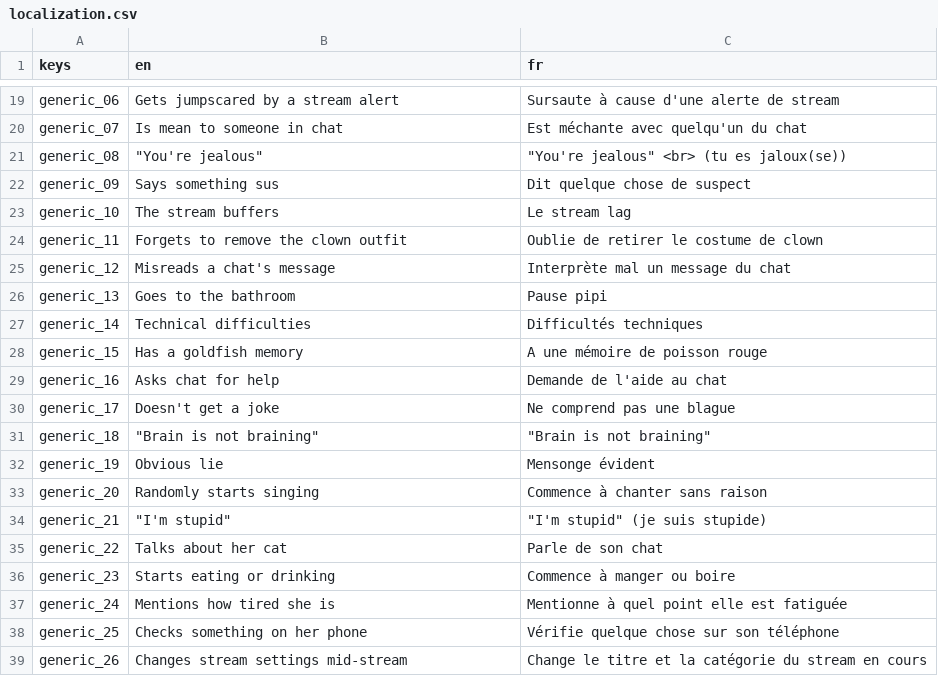
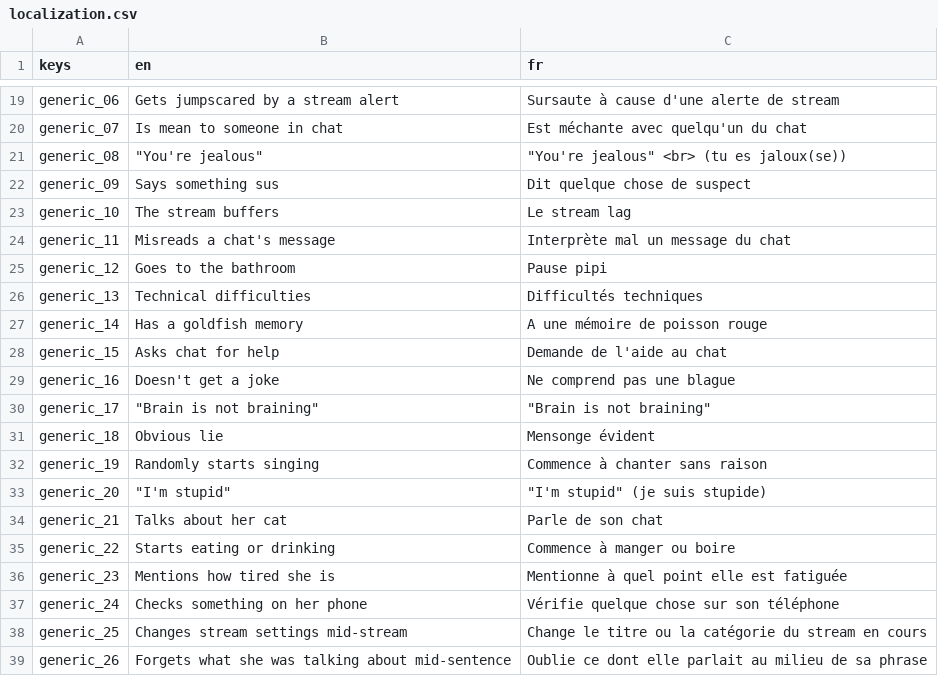
Before and after one commit to DayMoniakk/nan7s-bingo, a CSV file: static/localization.csv, drawn as a sheet; only a part is shown, gaps mark what is left out; the diff covers the shown part only.

```diff
--- a/static/localization.csv
+++ b/static/localization.csv
@@ -23,17 +23,17 @@ generic_09,Says something sus,Dit quelque chose de suspect
 generic_10,The stream buffers,Le stream lag
-generic_11,Forgets to remove the clown outfit,Oublie de retirer le costume de clown
-generic_12,Misreads a chat's message,Interprète mal un message du chat
-generic_13,Goes to the bathroom,Pause pipi
-generic_14,Technical difficulties,Difficultés techniques
-generic_15,Has a goldfish memory,A une mémoire de poisson rouge
-generic_16,Asks chat for help,Demande de l'aide au chat
-generic_17,Doesn't get a joke,Ne comprend pas une blague
-generic_18,"""Brain is not braining""","""Brain is not braining"""
-generic_19,Obvious lie,Mensonge évident
-generic_20,Randomly starts singing,Commence à chanter sans raison
-generic_21,"""I'm stupid""","""I'm stupid"" (je suis stupide)"
-generic_22,Talks about her cat,Parle de son chat
-generic_23,Starts eating or drinking,Commence à manger ou boire
-generic_24,Mentions how tired she is,Mentionne à quel point elle est fatiguée
-generic_25,Checks something on her phone,Vérifie quelque chose sur son téléphone
-generic_26,Changes stream settings mid-stream,Change le titre et la catégorie du stream en cours
+generic_11,Misreads a chat's message,Interprète mal un message du chat
+generic_12,Goes to the bathroom,Pause pipi
+generic_13,Technical difficulties,Difficultés techniques
+generic_14,Has a goldfish memory,A une mémoire de poisson rouge
+generic_15,Asks chat for help,Demande de l'aide au chat
+generic_16,Doesn't get a joke,Ne comprend pas une blague
+generic_17,"""Brain is not braining""","""Brain is not braining"""
+generic_18,Obvious lie,Mensonge évident
+generic_19,Randomly starts singing,Commence à chanter sans raison
+generic_20,"""I'm stupid""","""I'm stupid"" (je suis stupide)"
+generic_21,Talks about her cat,Parle de son chat
+generic_22,Starts eating or drinking,Commence à manger ou boire
+generic_23,Mentions how tired she is,Mentionne à quel point elle est fatiguée
+generic_24,Checks something on her phone,Vérifie quelque chose sur son téléphone
+generic_25,Changes stream settings mid-stream,Change le titre ou la catégorie du stream en cours
+generic_26,Forgets what she was talking about mid-sentence,Oublie ce dont elle parlait au milieu de sa phrase
```
Also changed, not shown: 6 added rows, 1 removed row and 22 edited cells elsewhere in this file, 1 other file.
